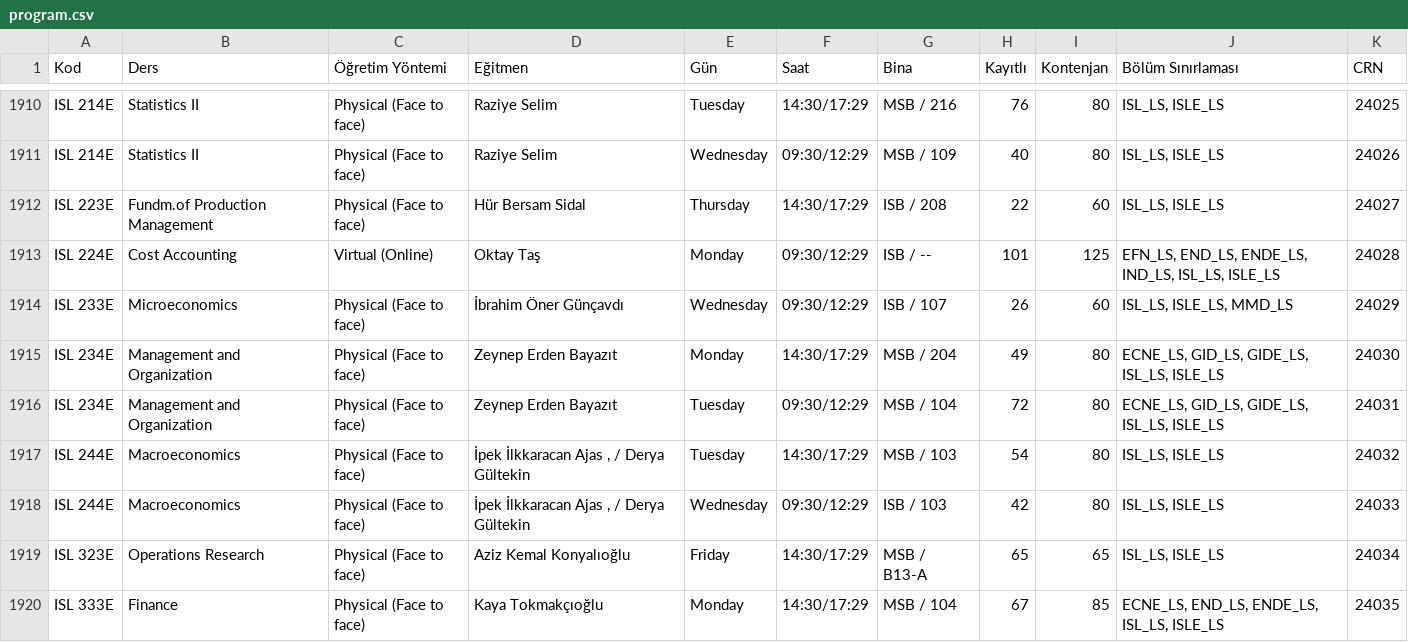
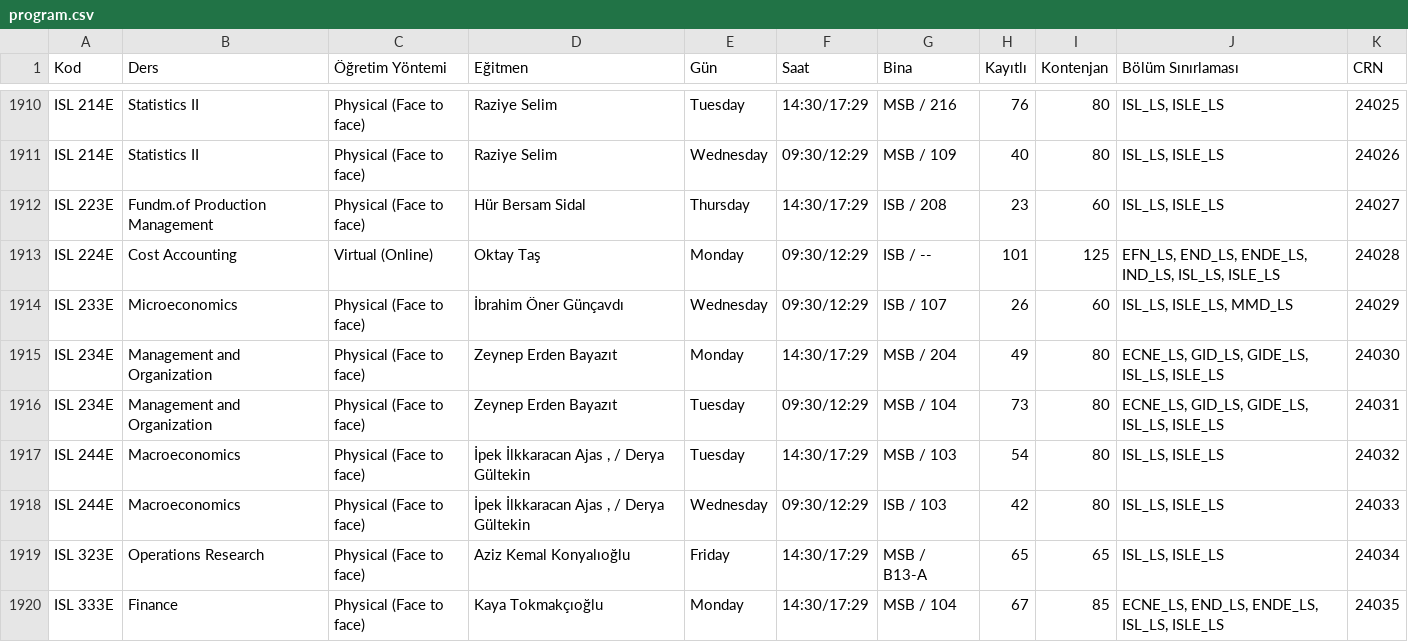
Before and after one commit to 7thbeetle/ITU-dersler, a CSV file: data/program.csv, drawn as a sheet; only a part is shown, gaps mark what is left out; the diff covers the shown part only.

```diff
--- a/data/program.csv
+++ b/data/program.csv
@@ -1911,3 +1911,3 @@ ISL 214E,Statistics II,Physical (Face to face),Raziye Selim,Tuesday,14:30/17:29,
 ISL 214E,Statistics II,Physical (Face to face),Raziye Selim,Wednesday,09:30/12:29,MSB / 109,40,80,"ISL_LS, ISLE_LS",24026
-ISL 223E,Fundm.of Production Management,Physical (Face to face),Hür Bersam Sidal,Thursday,14:30/17:29,ISB / 208,22,60,"ISL_LS, ISLE_LS",24027
+ISL 223E,Fundm.of Production Management,Physical (Face to face),Hür Bersam Sidal,Thursday,14:30/17:29,ISB / 208,23,60,"ISL_LS, ISLE_LS",24027
 ISL 224E,Cost Accounting,Virtual (Online),Oktay Taş,Monday,09:30/12:29,ISB / --,101,125,"EFN_LS, END_LS, ENDE_LS, IND_LS, ISL_LS, ISLE_LS",24028
@@ -1915,3 +1915,3 @@ ISL 233E,Microeconomics,Physical (Face to face),İbrahim Öner Günçavdı,Wedne
 ISL 234E,Management and Organization,Physical (Face to face),Zeynep Erden Bayazıt,Monday,14:30/17:29,MSB / 204,49,80,"ECNE_LS, GID_LS, GIDE_LS, ISL_LS, ISLE_LS",24030
-ISL 234E,Management and Organization,Physical (Face to face),Zeynep Erden Bayazıt,Tuesday,09:30/12:29,MSB / 104,72,80,"ECNE_LS, GID_LS, GIDE_LS, ISL_LS, ISLE_LS",24031
+ISL 234E,Management and Organization,Physical (Face to face),Zeynep Erden Bayazıt,Tuesday,09:30/12:29,MSB / 104,73,80,"ECNE_LS, GID_LS, GIDE_LS, ISL_LS, ISLE_LS",24031
 ISL 244E,Macroeconomics,Physical (Face to face),"İpek İlkkaracan Ajas , / Derya Gültekin",Tuesday,14:30/17:29,MSB / 103,54,80,"ISL_LS, ISLE_LS",24032
```
Also changed, not shown: 76 edited cells elsewhere in this file, 1 other file.
